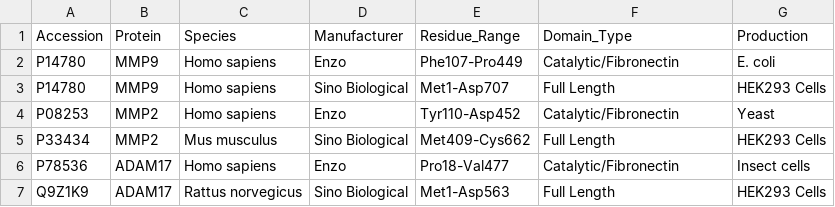
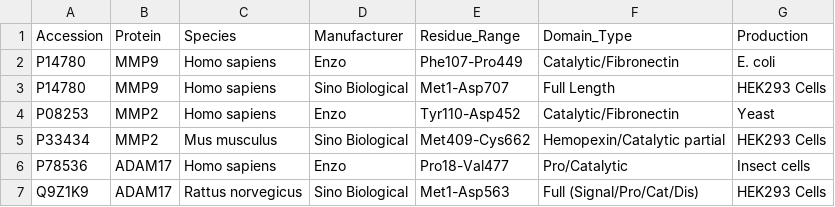
Before and after one commit to naryzach/PhD-Research, a CSV file: Data/Sequence_Catalog/Domain_Architecture.csv, drawn as a sheet.

```diff
--- a/Data/Sequence_Catalog/Domain_Architecture.csv
+++ b/Data/Sequence_Catalog/Domain_Architecture.csv
@@ -4,4 +4,4 @@ P14780,MMP9,Homo sapiens,Sino Biological,Met1-Asp707,Full Length,HEK293 Cells
 P08253,MMP2,Homo sapiens,Enzo,Tyr110-Asp452,Catalytic/Fibronectin,Yeast
-P33434,MMP2,Mus musculus,Sino Biological,Met409-Cys662,Full Length,HEK293 Cells
-P78536,ADAM17,Homo sapiens,Enzo,Pro18-Val477,Catalytic/Fibronectin,Insect cells
-Q9Z1K9,ADAM17,Rattus norvegicus,Sino Biological,Met1-Asp563,Full Length,HEK293 Cells
+P33434,MMP2,Mus musculus,Sino Biological,Met409-Cys662,Hemopexin/Catalytic partial,HEK293 Cells
+P78536,ADAM17,Homo sapiens,Enzo,Pro18-Val477,Pro/Catalytic,Insect cells
+Q9Z1K9,ADAM17,Rattus norvegicus,Sino Biological,Met1-Asp563,Full (Signal/Pro/Cat/Dis),HEK293 Cells
```
Also changed, not shown: 15 other files.
